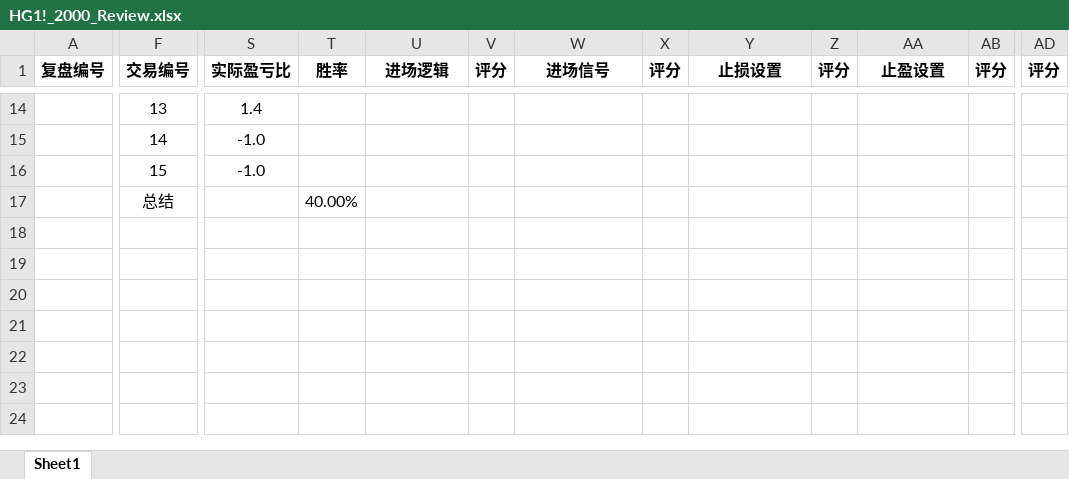
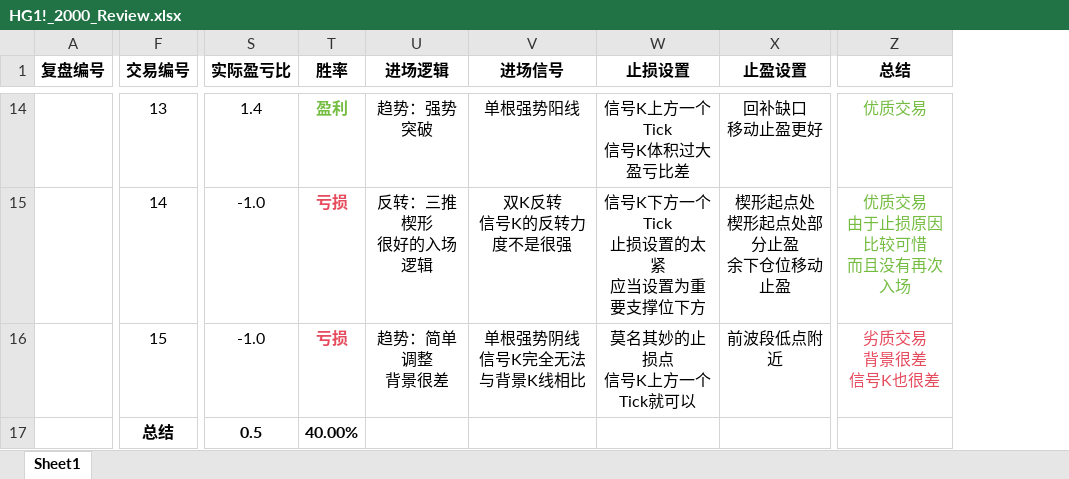
Before and after one commit to LiAngHNU/PriceActionTradingSystem, an Excel workbook: reviews/HG1!/2000/HG1!_2000_Review.xlsx, sheet Sheet1, drawn as a sheet; only a part is shown, gaps mark what is left out; values as stored, in another font and other column widths than the file's, no borders; removed rows and columns are numbered as before the commit, all else as after; ↵ is a line break in a cell; the diff covers the shown part only; the diff names each change by its address in the sheet, - before the commit and + after, or states it on an @@ line.

```diff
--- a/reviews/HG1!/2000/HG1!_2000_Review.xlsx (sheet Sheet1)
+++ b/reviews/HG1!/2000/HG1!_2000_Review.xlsx (sheet Sheet1)
-column V (评分), empty
-column X (评分), empty
-column Z (评分), empty
-column AB (评分), empty
-column AD (评分), empty
+column Z (总结), rows 14-16: 优质交易 | 优质交易 ↵ 由于止损原因比较可惜 ↵ 而且没有再次入场 | 劣质交易 ↵ 背景很差 ↵ 信号K也很差
-T14 (胜率): (empty)
+T14 (胜率): 盈利
-U14 (进场逻辑): (empty)
+U14 (进场逻辑): 趋势：强势突破
-V14 (进场信号): (empty)
+V14 (进场信号): 单根强势阳线
-W14 (止损设置): (empty)
+W14 (止损设置): 信号K上方一个Tick ↵ 信号K体积过大 ↵ 盈亏比差
-X14 (止盈设置): (empty)
+X14 (止盈设置): 回补缺口 ↵ 移动止盈更好
-T15:T16 (胜率): (empty)
+T15:T16 (胜率): 亏损
-U15 (进场逻辑): (empty)
+U15 (进场逻辑): 反转：三推楔形 ↵ 很好的入场逻辑
-V15 (进场信号): (empty)
+V15 (进场信号): 双K反转 ↵ 信号K的反转力度不是很强
-W15 (止损设置): (empty)
+W15 (止损设置): 信号K下方一个Tick ↵ 止损设置的太紧 ↵ 应当设置为重要支撑位下方
-X15 (止盈设置): (empty)
+X15 (止盈设置): 楔形起点处 ↵ 楔形起点处部分止盈 ↵ 余下仓位移动止盈
-U16 (进场逻辑): (empty)
+U16 (进场逻辑): 趋势：简单调整 ↵ 背景很差
-V16 (进场信号): (empty)
+V16 (进场信号): 单根强势阴线 ↵ 信号K完全无法与背景K线相比
-W16 (止损设置): (empty)
+W16 (止损设置): 莫名其妙的止损点 ↵ 信号K上方一个Tick就可以
-X16 (止盈设置): (empty)
+X16 (止盈设置): 前波段低点附近
-F17 bold: off
+F17 bold: on
-S17 (实际盈亏比): (empty)
+S17 (实际盈亏比): 0.5
-T17 bold: off
+T17 bold: on
```
Also changed, not shown: 60 edited cells elsewhere in this sheet, 1 other file.
